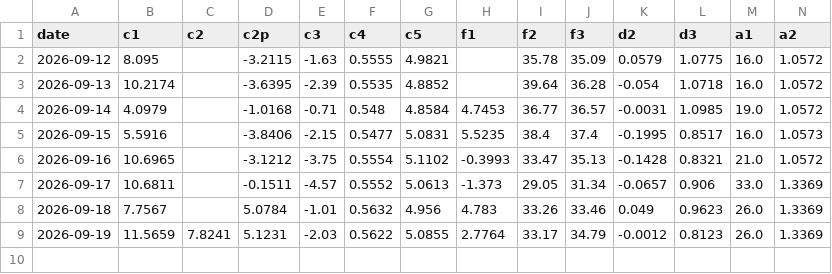
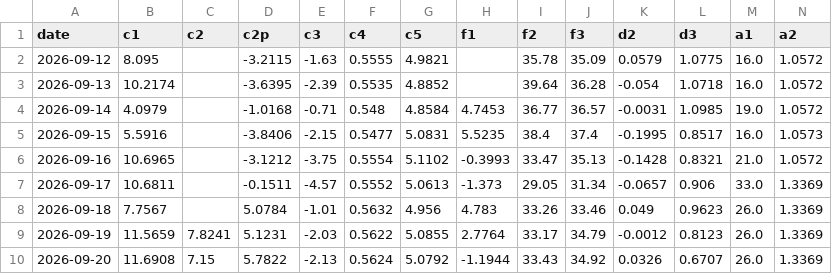
Before and after one commit to kostasg9786-cmyk/pinakas-btc, a CSV file: history.csv, drawn as a sheet; only a part is shown; rows hold the shown columns only; the diff names each change by its address in the sheet, - before the commit and + after, or states it on an @@ line.

```diff
--- a/history.csv
+++ b/history.csv
+row 10: 2026-09-20 | 11.6908 | 7.15 | 5.7822 | -2.13 | 0.5624 | 5.0792 | -1.1944 | 33.43 | 34.92 | 0.0326 | 0.6707 | 26.0 | 1.3369
```
Also changed, not shown: 2 other files.
